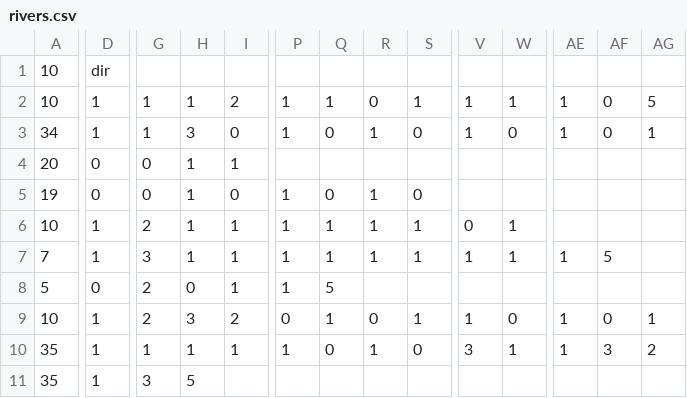
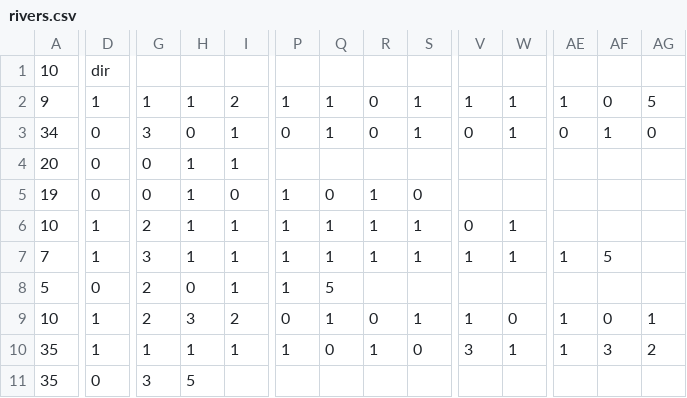
Before and after one commit to nonsense-factory/dark_moon_exploration, a CSV file: V2/rivers.csv, drawn as a sheet; only a part is shown, gaps mark what is left out; the diff covers the shown part only; the diff names each change by its address in the sheet, - before the commit and + after, or states it on an @@ line.

```diff
--- a/V2/rivers.csv
+++ b/V2/rivers.csv
-A2: 10
+A2: 9
-D3: 1
+D3: 0
-G3: 1
+G3: 3
-H3: 3
+H3: 0
-I3: 0
+I3: 1
-P3: 1
+P3: 0
-Q3: 0
+Q3: 1
-R3: 1
+R3: 0
-S3: 0
+S3: 1
-V3: 1
+V3: 0
-W3: 0
+W3: 1
-AE3: 1
+AE3: 0
-AF3: 0
+AF3: 1
-AG3: 1
+AG3: 0
-D11: 1
+D11: 0
```
Also changed, not shown: 6 edited cells elsewhere in this file, 13 other files.
